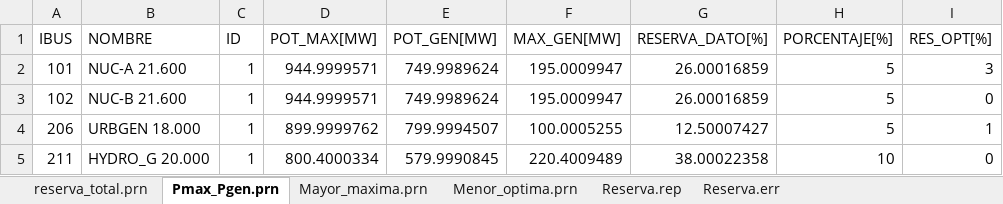
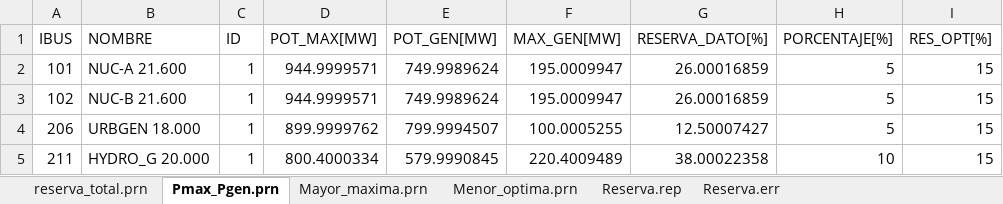
Before and after one commit to Juancito2085/PF-Ingenier-a-El-ctrica, an Excel workbook: Reserva_salida1.xlsx, sheet Pmax_Pgen.prn, drawn as a sheet; values as stored, in another font and other column widths than the file's, no borders; the diff names each change by its address in the sheet, - before the commit and + after, or states it on an @@ line.

```diff
--- a/Reserva_salida1.xlsx (sheet Pmax_Pgen.prn)
+++ b/Reserva_salida1.xlsx (sheet Pmax_Pgen.prn)
-I2 (RES_OPT[%]): 3
+I2 (RES_OPT[%]): 15
-I3 (RES_OPT[%]): 0
+I3 (RES_OPT[%]): 15
-I4 (RES_OPT[%]): 1
+I4 (RES_OPT[%]): 15
-I5 (RES_OPT[%]): 0
+I5 (RES_OPT[%]): 15
```
Also changed, not shown: sheet Menor_optima.prn, sheet Mayor_maxima.prn, Reserva_entrada.xlsx, 2 other files.
